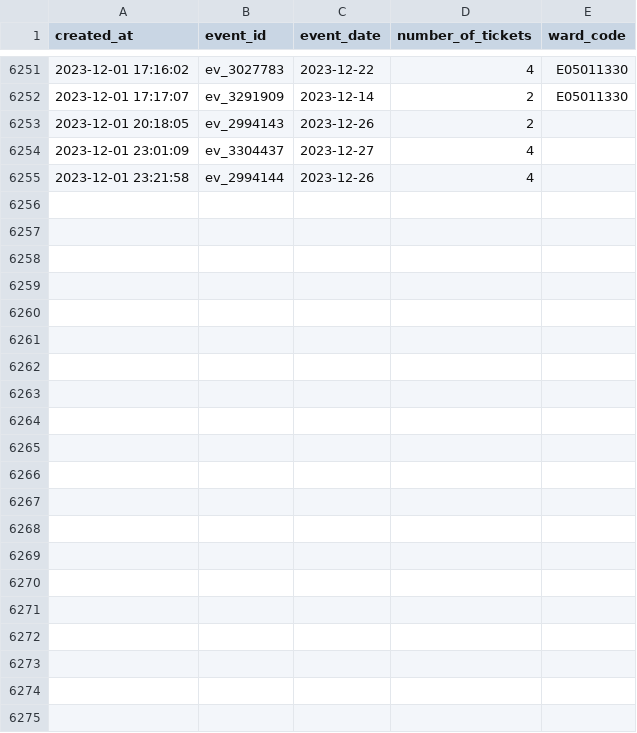
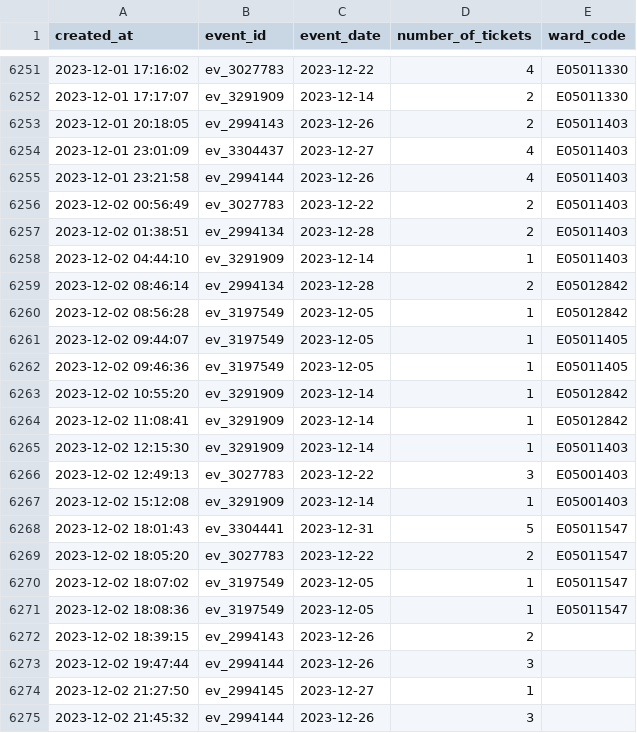
Before and after one commit to open-innovations/leeds-2023, a CSV file: data/metrics/events/tickets/orders.csv, drawn as a sheet; only a part is shown, gaps mark what is left out.

```diff
--- a/data/metrics/events/tickets/orders.csv
+++ b/data/metrics/events/tickets/orders.csv
@@ -6252,4 +6252,24 @@ created_at,event_id,event_date,number_of_tickets,ward_code
 2023-12-01 17:17:07,ev_3291909,2023-12-14,2,E05011330
-2023-12-01 20:18:05,ev_2994143,2023-12-26,2,
-2023-12-01 23:01:09,ev_3304437,2023-12-27,4,
-2023-12-01 23:21:58,ev_2994144,2023-12-26,4,
+2023-12-01 20:18:05,ev_2994143,2023-12-26,2,E05011403
+2023-12-01 23:01:09,ev_3304437,2023-12-27,4,E05011403
+2023-12-01 23:21:58,ev_2994144,2023-12-26,4,E05011403
+2023-12-02 00:56:49,ev_3027783,2023-12-22,2,E05011403
+2023-12-02 01:38:51,ev_2994134,2023-12-28,2,E05011403
+2023-12-02 04:44:10,ev_3291909,2023-12-14,1,E05011403
+2023-12-02 08:46:14,ev_2994134,2023-12-28,2,E05012842
+2023-12-02 08:56:28,ev_3197549,2023-12-05,1,E05012842
+2023-12-02 09:44:07,ev_3197549,2023-12-05,1,E05011405
+2023-12-02 09:46:36,ev_3197549,2023-12-05,1,E05011405
+2023-12-02 10:55:20,ev_3291909,2023-12-14,1,E05012842
+2023-12-02 11:08:41,ev_3291909,2023-12-14,1,E05012842
+2023-12-02 12:15:30,ev_3291909,2023-12-14,1,E05011403
+2023-12-02 12:49:13,ev_3027783,2023-12-22,3,E05001403
+2023-12-02 15:12:08,ev_3291909,2023-12-14,1,E05001403
+2023-12-02 18:01:43,ev_3304441,2023-12-31,5,E05011547
+2023-12-02 18:05:20,ev_3027783,2023-12-22,2,E05011547
+2023-12-02 18:07:02,ev_3197549,2023-12-05,1,E05011547
+2023-12-02 18:08:36,ev_3197549,2023-12-05,1,E05011547
+2023-12-02 18:39:15,ev_2994143,2023-12-26,2,
+2023-12-02 19:47:44,ev_2994144,2023-12-26,3,
+2023-12-02 21:27:50,ev_2994145,2023-12-27,1,
+2023-12-02 21:45:32,ev_2994144,2023-12-26,3,
```
Also changed, not shown: data/metrics/events/partner-events/events.csv, docs/dashboard/community/_data/events.csv, 13 other files.
